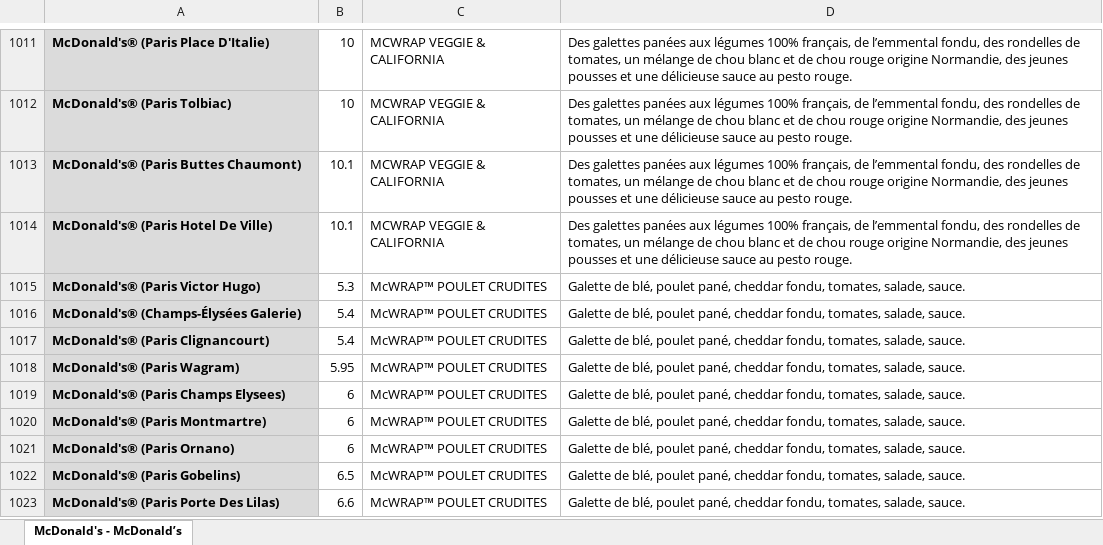
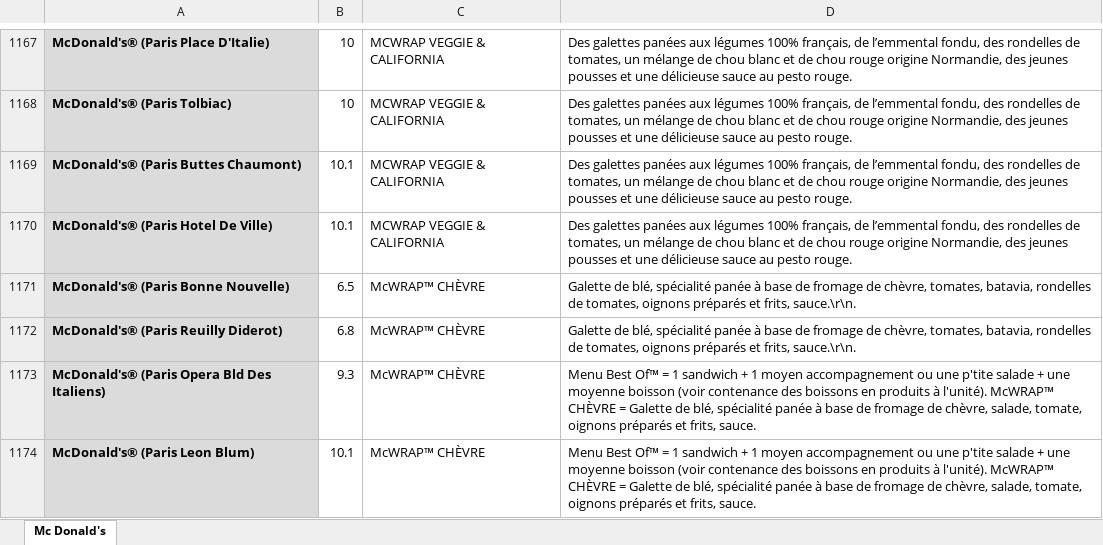
Before and after one commit to jbilcke/food-collector, an Excel workbook: exports/McDonald's.xlsx, sheet Mc Donald's, drawn as a sheet; only a part is shown, gaps mark what is left out; the shorter side is filled out with more unchanged rows; values as stored, in another font and other column widths than the file's, no borders; the diff covers the shown part only; the diff names each change by its address in the sheet, - before the commit and + after, or states it on an @@ line.

```diff
--- a/exports/McDonald's.xlsx (sheet Mc Donald's)
+++ b/exports/McDonald's.xlsx (sheet Mc Donald's)
-sheet tab: McDonald's - McDonald’s
+sheet tab: Mc Donald's
+row 1171: McDonald's® (Paris Bonne Nouvelle) | 6.5 | McWRAP™ CHÈVRE | Galette de blé, spécialité panée à base de fromage de chèvre, tomates, batavia, rondelles de tomates, oignons préparés et frits, sauce.\r\n.
+row 1172: McDonald's® (Paris Reuilly Diderot) | 6.8 | McWRAP™ CHÈVRE | Galette de blé, spécialité panée à base de fromage de chèvre, tomates, batavia, rondelles de tomates, oignons préparés et frits, sauce.\r\n.
+row 1173: McDonald's® (Paris Opera Bld Des Italiens) | 9.3 | McWRAP™ CHÈVRE | Menu Best Of™ = 1 sandwich + 1 moyen accompagnement ou une p'tite salade + une moyenne boisson (voir contenance des boissons en produits à l'unité). McWRAP™ CHÈVRE = Galette de blé, spécialité panée à base de fromage de chèvre, salade, tomate, oignons préparés et frits, sauce.
+row 1174: McDonald's® (Paris Leon Blum) | 10.1 | McWRAP™ CHÈVRE | Menu Best Of™ = 1 sandwich + 1 moyen accompagnement ou une p'tite salade + une moyenne boisson (voir contenance des boissons en produits à l'unité). McWRAP™ CHÈVRE = Galette de blé, spécialité panée à base de fromage de chèvre, salade, tomate, oignons préparés et frits, sauce.
```
Also changed, not shown: 288 added rows, 2 moved rows and 1 edited cell elsewhere in this sheet, 8 other files.
